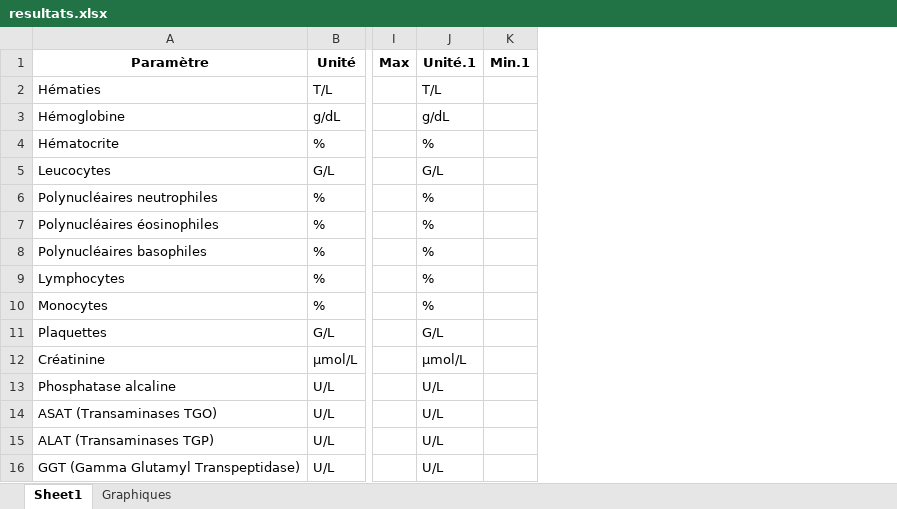
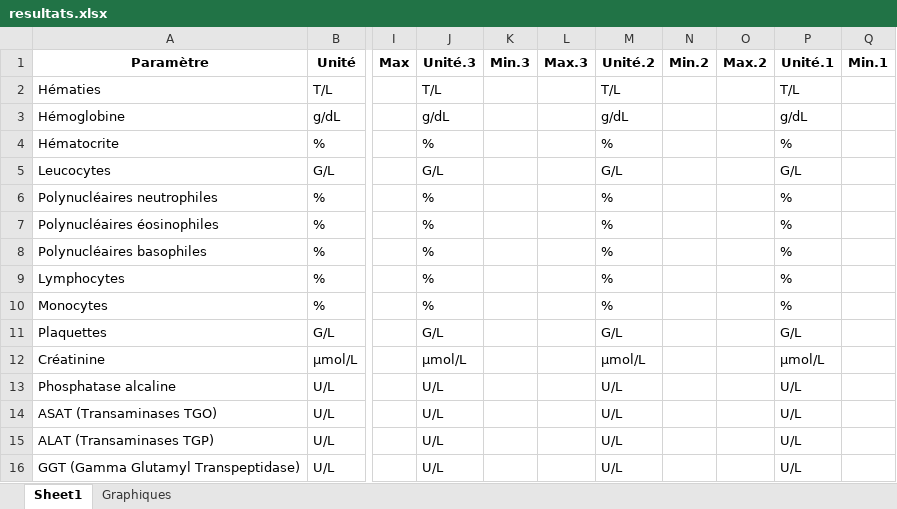
Before and after one commit to Sauroyn/HyperplanningINTOics, an Excel workbook: Santé-automat/resultats.xlsx, sheet Sheet1, drawn as a sheet; only a part is shown, gaps mark what is left out; values as stored, in another font and other column widths than the file's, no borders; the diff names each change by its address in the sheet, - before the commit and + after, or states it on an @@ line.

```diff
--- a/Santé-automat/resultats.xlsx (sheet Sheet1)
+++ b/Santé-automat/resultats.xlsx (sheet Sheet1)
+column K, row 1: Min.3
+column L, row 1: Max.3
+column M, rows 1-16: Unité.2 | T/L | g/dL | % | G/L | % | % | % | % | % | G/L | µmol/L | U/L | U/L | U/L | U/L
+column N, row 1: Min.2
+column O, row 1: Max.2
+column P, rows 1-16: Unité.1 | T/L | g/dL | % | G/L | % | % | % | % | % | G/L | µmol/L | U/L | U/L | U/L | U/L
-J1: Unité.1
+J1: Unité.3
```
Also changed, not shown: 26 other files.
